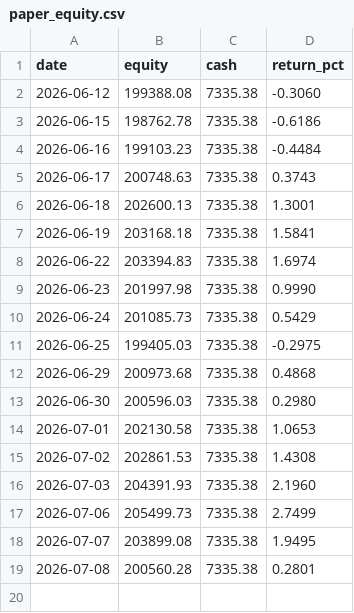
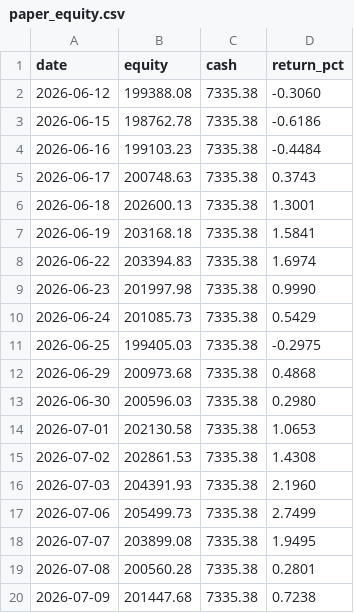
Before and after one commit to aarsh-adhvaryu/Q_Alpha, a CSV file: reports/paper_equity.csv, drawn as a sheet.

```diff
--- a/reports/paper_equity.csv
+++ b/reports/paper_equity.csv
@@ -19 +19,2 @@ date,equity,cash,return_pct
 2026-07-08,200560.28,7335.38,0.2801
+2026-07-09,201447.68,7335.38,0.7238
```
Also changed, not shown: 3 other files.
